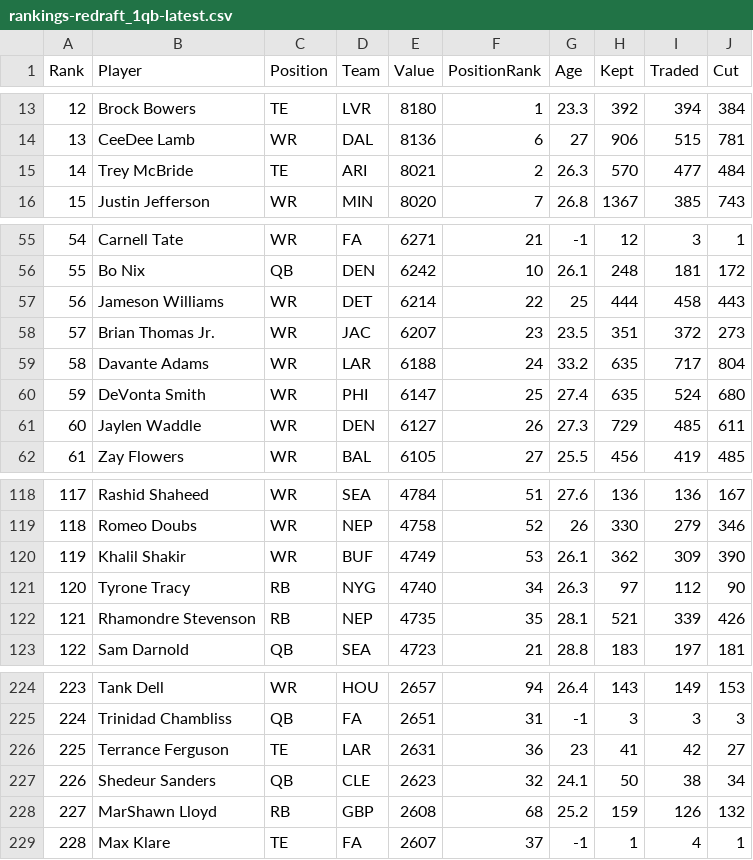
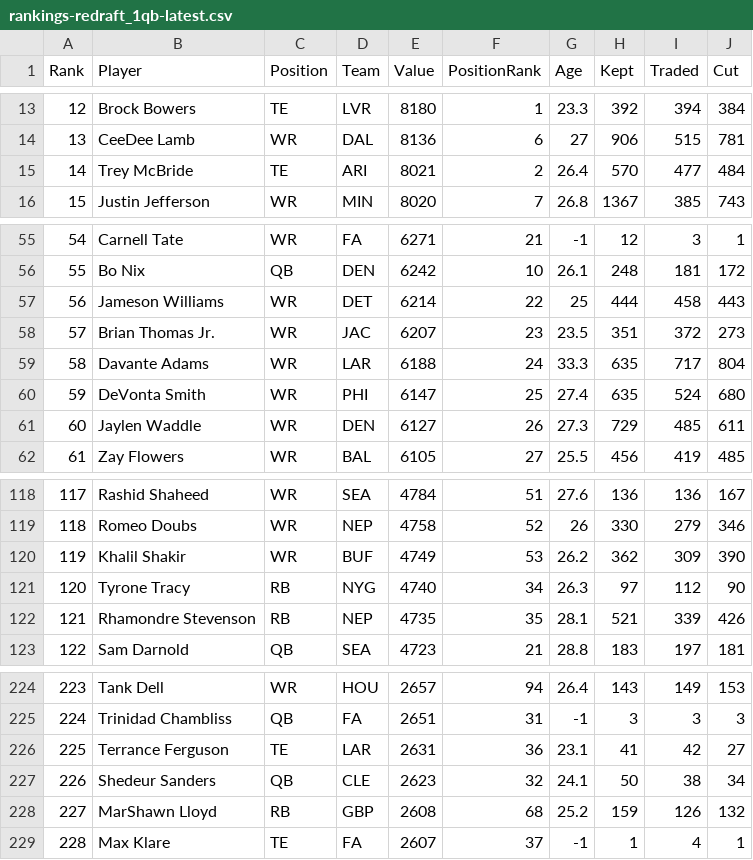
Before and after one commit to Louieza23/draft-compass-rankings, a CSV file: data/processed/ktc/rankings-redraft_1qb-latest.csv, drawn as a sheet; only a part is shown, gaps mark what is left out.

```diff
--- a/data/processed/ktc/rankings-redraft_1qb-latest.csv
+++ b/data/processed/ktc/rankings-redraft_1qb-latest.csv
@@ -14,3 +14,3 @@ Rank,Player,Position,Team,Value,PositionRank,Age,Kept,Traded,Cut
 13,"CeeDee Lamb",WR,DAL,8136,6,27,906,515,781
-14,"Trey McBride",TE,ARI,8021,2,26.3,570,477,484
+14,"Trey McBride",TE,ARI,8021,2,26.4,570,477,484
 15,"Justin Jefferson",WR,MIN,8020,7,26.8,1367,385,743
@@ -58,3 +58,3 @@ Rank,Player,Position,Team,Value,PositionRank,Age,Kept,Traded,Cut
 57,"Brian Thomas Jr.",WR,JAC,6207,23,23.5,351,372,273
-58,"Davante Adams",WR,LAR,6188,24,33.2,635,717,804
+58,"Davante Adams",WR,LAR,6188,24,33.3,635,717,804
 59,"DeVonta Smith",WR,PHI,6147,25,27.4,635,524,680
@@ -119,3 +119,3 @@ Rank,Player,Position,Team,Value,PositionRank,Age,Kept,Traded,Cut
 118,"Romeo Doubs",WR,NEP,4758,52,26,330,279,346
-119,"Khalil Shakir",WR,BUF,4749,53,26.1,362,309,390
+119,"Khalil Shakir",WR,BUF,4749,53,26.2,362,309,390
 120,"Tyrone Tracy",RB,NYG,4740,34,26.3,97,112,90
@@ -225,3 +225,3 @@ Rank,Player,Position,Team,Value,PositionRank,Age,Kept,Traded,Cut
 224,"Trinidad Chambliss",QB,FA,2651,31,-1,3,3,3
-225,"Terrance Ferguson",TE,LAR,2631,36,23,41,42,27
+225,"Terrance Ferguson",TE,LAR,2631,36,23.1,41,42,27
 226,"Shedeur Sanders",QB,CLE,2623,32,24.1,50,38,34
```
Also changed, not shown: data/processed/fantasycalc/rankings-dynasty_1qb-latest.csv, data/processed/fantasycalc/rankings-dynasty_2qb-latest.csv, 29 other files.
